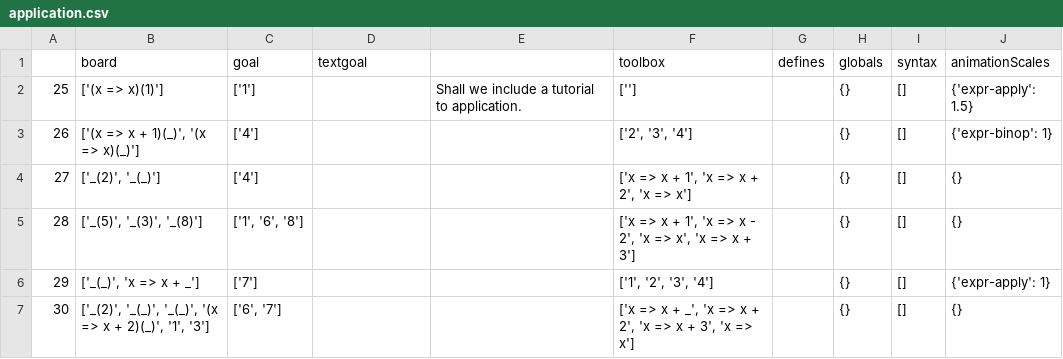
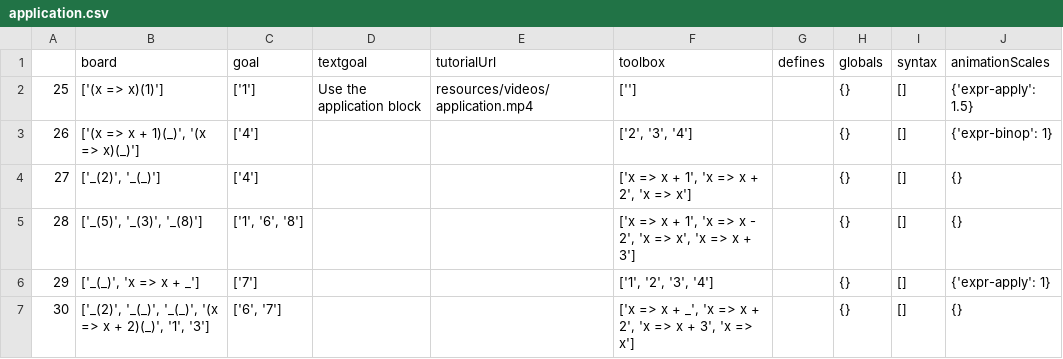
Before and after one commit to laptou/reduct, a CSV file: chapterutil/levels/application.csv, drawn as a sheet; the diff names each change by its address in the sheet, - before the commit and + after, or states it on an @@ line.

Commit message:
Added a short tutorial for application.

```diff
--- a/chapterutil/levels/application.csv
+++ b/chapterutil/levels/application.csv
-E1: (empty)
+E1: tutorialUrl
-D2 (textgoal): (empty)
+D2 (textgoal): Use the application block
-E2 (tutorialUrl): Shall we include a tutorial to application.
+E2 (tutorialUrl): resources/videos/application.mp4
```
Also changed, not shown: 1 other file.
